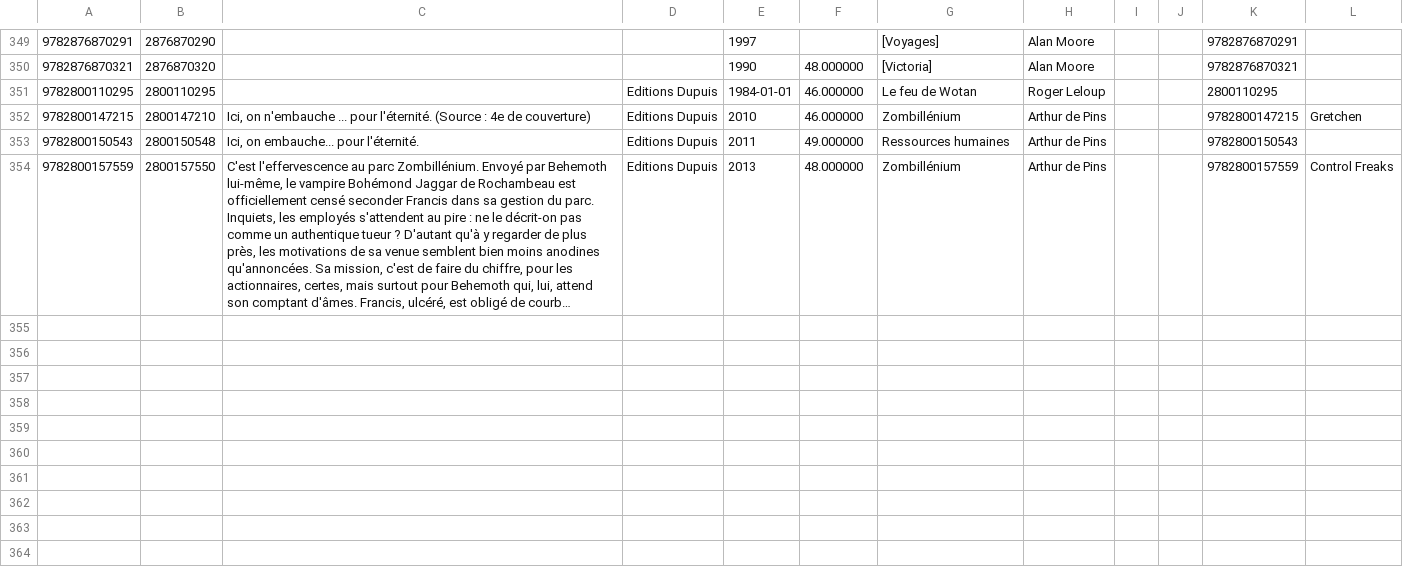
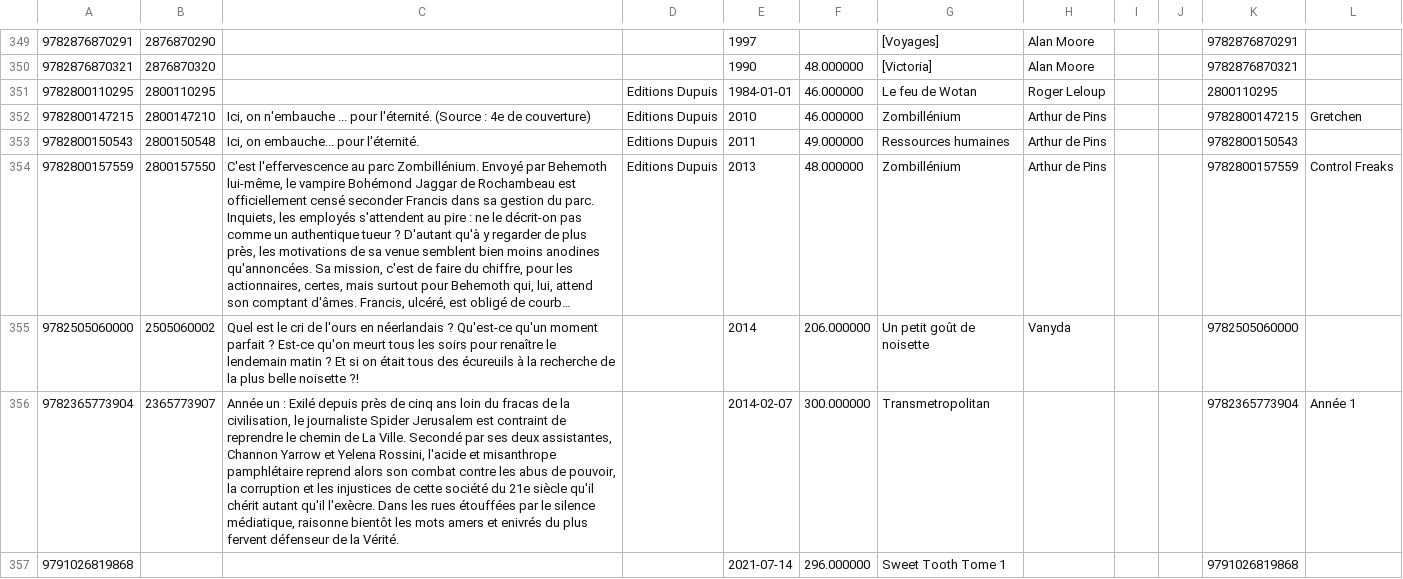
Before and after one commit to Hy3z/Bulle-bliotheque, a CSV file: resources/backup/db/old/missingBDs.csv, drawn as a sheet; only a part is shown, gaps mark what is left out; long unchanged cells end in …; the diff names each change by its address in the sheet, - before the commit and + after, or states it on an @@ line.

```diff
--- a/resources/backup/db/old/missingBDs.csv
+++ b/resources/backup/db/old/missingBDs.csv
+row 355: 9782505060000 | 2505060002 | Quel est le cri de l'ours en néerlandais ? Qu'est-ce qu'un moment parfait ? Est-ce qu'on meurt tous les soirs pour renaître le lendemain matin ? Et si on était tous des écureuils à la recherche de la plus belle noisette ?! |  | 2014 | 206.000000 | Un petit goût de noisette | Vanyda |  |  | 9782505060000
+row 356: 9782365773904 | 2365773907 | Année un : Exilé depuis près de cinq ans loin du fracas de la civilisation, le journaliste Spider Jerusalem est contraint de reprendre le chemin de La Ville. Secondé par ses deux assistantes, Channon Yarrow et Yelena Rossini, l'acide et misanthrope pamphlétaire reprend alors son combat contre les abus de pouvoir, la corruption et les injustices de cette société du 21e siècle qu'il chérit autant qu'il l'exècre. Dans les rues étouffées par le silence médiatique, raisonne bientôt les mots amers et enivrés du plus fervent défenseur de la Vérité. |  | 2014-02-07 | 300.000000 | Transmetropolitan |  |  |  | 9782365773904 | Année 1
+row 357: 9791026819868 |  |  |  | 2021-07-14 | 296.000000 | Sweet Tooth Tome 1 |  |  |  | 9791026819868
```
Also changed, not shown: 4 other files.
